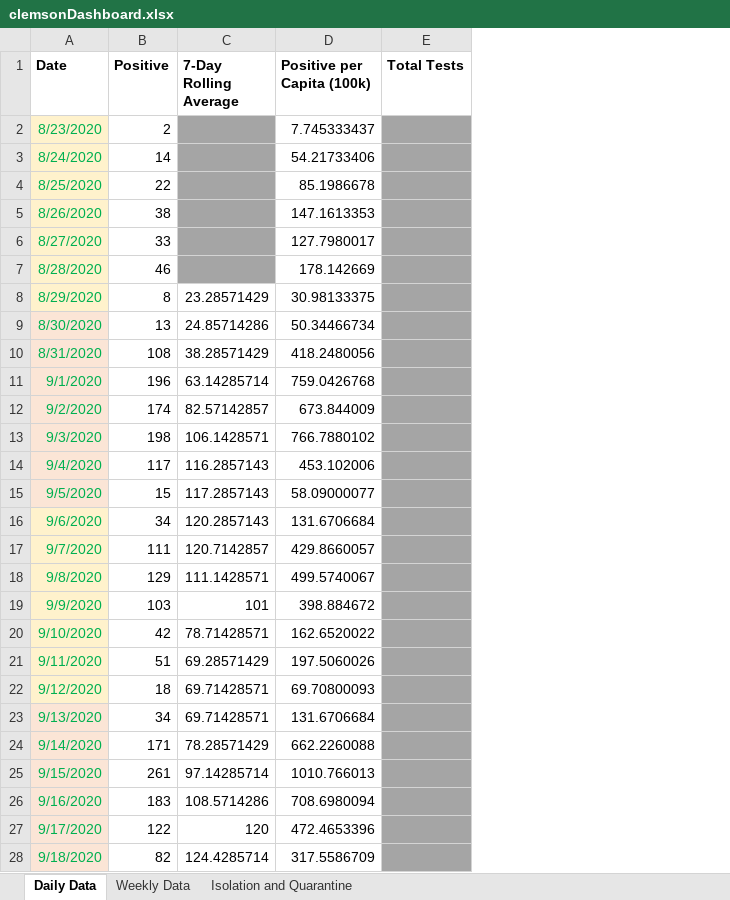
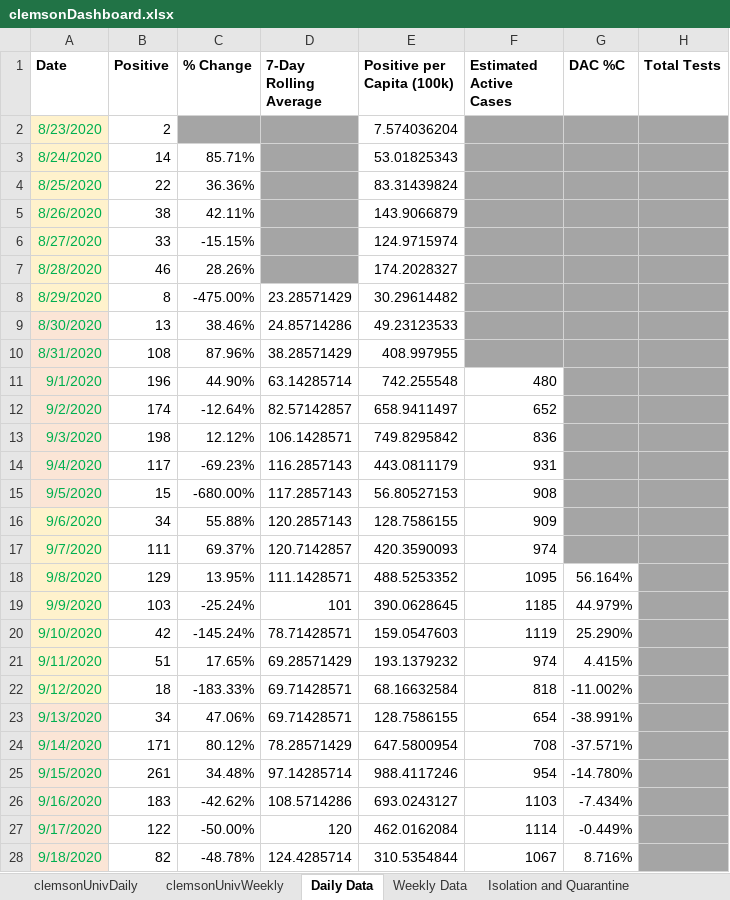
Before and after one commit to davidferrara23/ttn-clemson-covid-data, an Excel workbook: clemsonDashboard.xlsx, sheet Daily Data, drawn as a sheet; only a part is shown; values as stored, in another font and other column widths than the file's, no borders; conditional formats not drawn; addresses are those after the commit; the diff covers the shown part only; the diff names each change by its address in the sheet, - before the commit and + after, or states it on an @@ line.

```diff
--- a/clemsonDashboard.xlsx (sheet Daily Data)
+++ b/clemsonDashboard.xlsx (sheet Daily Data)
+sheet tab: clemsonUnivDaily
+sheet tab: clemsonUnivWeekly
+column C (% Change), rows 3-28: 85.71% | 36.36% | 42.11% | -15.15% | 28.26% | -475.00% | 38.46% | 87.96% | 44.90% | -12.64% | 12.12% | -69.23% | -680.00% | 55.88% | 69.37% | 13.95% | -25.24% | -145.24% | 17.65% | -183.33% | 47.06% | 80.12% | 34.48% | -42.62% | -50.00% | -48.78%
+column F (Estimated Active Cases), rows 11-28: 480 | 652 | 836 | 931 | 908 | 909 | 974 | 1095 | 1185 | 1119 | 974 | 818 | 654 | 708 | 954 | 1103 | 1114 | 1067
+column G (DAC %C), rows 18-28: 56.164% | 44.979% | 25.290% | 4.415% | -11.002% | -38.991% | -37.571% | -14.780% | -7.434% | -0.449% | 8.716%
-E2 (Positive per Capita (100k)): 7.745333437
+E2 (Positive per Capita (100k)): 7.574036204
-E3 (Positive per Capita (100k)): 54.21733406
+E3 (Positive per Capita (100k)): 53.01825343
-E4 (Positive per Capita (100k)): 85.1986678
+E4 (Positive per Capita (100k)): 83.31439824
-E5 (Positive per Capita (100k)): 147.1613353
+E5 (Positive per Capita (100k)): 143.9066879
-E6 (Positive per Capita (100k)): 127.7980017
+E6 (Positive per Capita (100k)): 124.9715974
-E7 (Positive per Capita (100k)): 178.142669
+E7 (Positive per Capita (100k)): 174.2028327
-E8 (Positive per Capita (100k)): 30.98133375
+E8 (Positive per Capita (100k)): 30.29614482
-E9 (Positive per Capita (100k)): 50.34466734
+E9 (Positive per Capita (100k)): 49.23123533
-E10 (Positive per Capita (100k)): 418.2480056
+E10 (Positive per Capita (100k)): 408.997955
-E11 (Positive per Capita (100k)): 759.0426768
+E11 (Positive per Capita (100k)): 742.255548
-E12 (Positive per Capita (100k)): 673.844009
+E12 (Positive per Capita (100k)): 658.9411497
-E13 (Positive per Capita (100k)): 766.7880102
+E13 (Positive per Capita (100k)): 749.8295842
-E14 (Positive per Capita (100k)): 453.102006
+E14 (Positive per Capita (100k)): 443.0811179
-E15 (Positive per Capita (100k)): 58.09000077
+E15 (Positive per Capita (100k)): 56.80527153
-E16 (Positive per Capita (100k)): 131.6706684
+E16 (Positive per Capita (100k)): 128.7586155
-E17 (Positive per Capita (100k)): 429.8660057
+E17 (Positive per Capita (100k)): 420.3590093
-E18 (Positive per Capita (100k)): 499.5740067
+E18 (Positive per Capita (100k)): 488.5253352
-E19 (Positive per Capita (100k)): 398.884672
+E19 (Positive per Capita (100k)): 390.0628645
-E20 (Positive per Capita (100k)): 162.6520022
+E20 (Positive per Capita (100k)): 159.0547603
-E21 (Positive per Capita (100k)): 197.5060026
+E21 (Positive per Capita (100k)): 193.1379232
-E22 (Positive per Capita (100k)): 69.70800093
+E22 (Positive per Capita (100k)): 68.16632584
-E23 (Positive per Capita (100k)): 131.6706684
+E23 (Positive per Capita (100k)): 128.7586155
-E24 (Positive per Capita (100k)): 662.2260088
+E24 (Positive per Capita (100k)): 647.5800954
-E25 (Positive per Capita (100k)): 1010.766013
+E25 (Positive per Capita (100k)): 988.4117246
-E26 (Positive per Capita (100k)): 708.6980094
+E26 (Positive per Capita (100k)): 693.0243127
-E27 (Positive per Capita (100k)): 472.4653396
+E27 (Positive per Capita (100k)): 462.0162084
-E28 (Positive per Capita (100k)): 317.5586709
+E28 (Positive per Capita (100k)): 310.5354844
```
Also changed, not shown: 33 added rows, 1 removed row and 303 edited cells elsewhere in this sheet, sheet Weekly Data, sheet Isolation and Quarantine, formulas that keep their value, andersonCountySC.xlsx, oconeeCountySC.xlsx, 2 other files.
